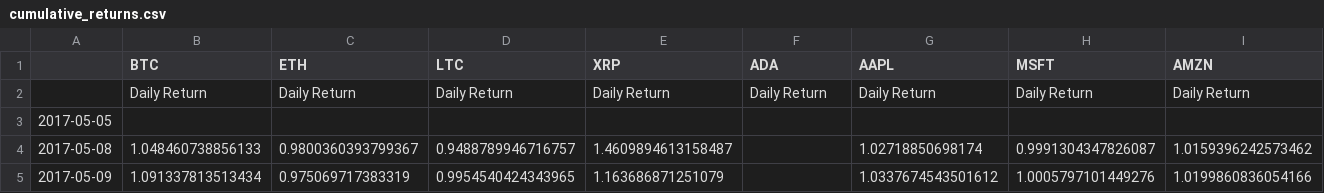
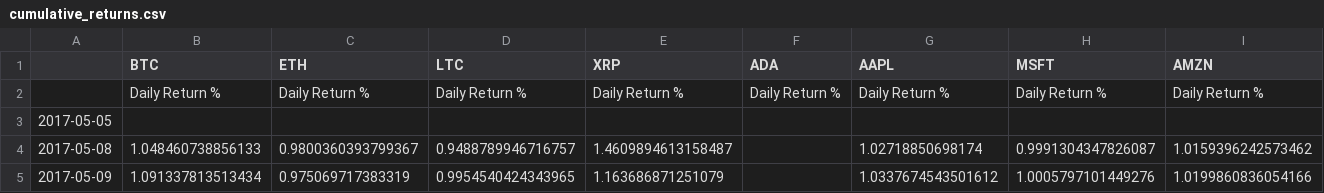
Before and after one commit to RPSangil/Project-1, a CSV file: Data_files/cumulative_returns.csv, drawn as a sheet; only a part is shown; the diff covers the shown part only; the diff names each change by its address in the sheet, - before the commit and + after, or states it on an @@ line.

Commit message:
Current notebook and importation of S&P500 data

```diff
--- a/Data_files/cumulative_returns.csv
+++ b/Data_files/cumulative_returns.csv
-B2 (BTC): Daily Return
+B2 (BTC): Daily Return %
-C2 (ETH): Daily Return
+C2 (ETH): Daily Return %
-D2 (LTC): Daily Return
+D2 (LTC): Daily Return %
-E2 (XRP): Daily Return
+E2 (XRP): Daily Return %
-F2 (ADA): Daily Return
+F2 (ADA): Daily Return %
-G2 (AAPL): Daily Return
+G2 (AAPL): Daily Return %
-H2 (MSFT): Daily Return
+H2 (MSFT): Daily Return %
-I2 (AMZN): Daily Return
+I2 (AMZN): Daily Return %
```
Also changed, not shown: 2 edited cells elsewhere in this file, 2 other files.
